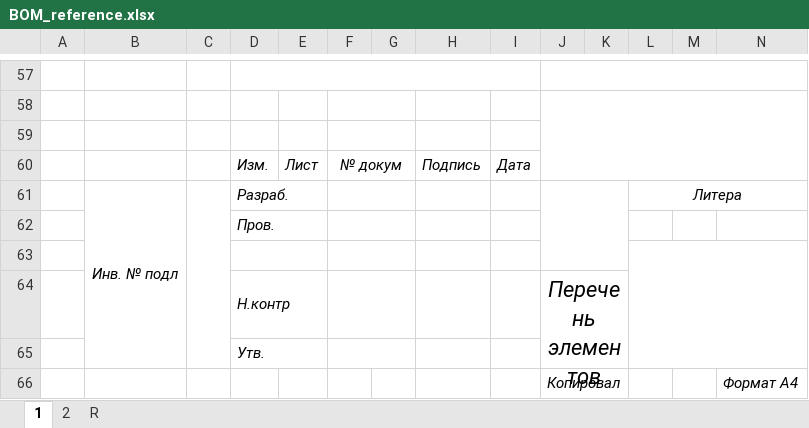
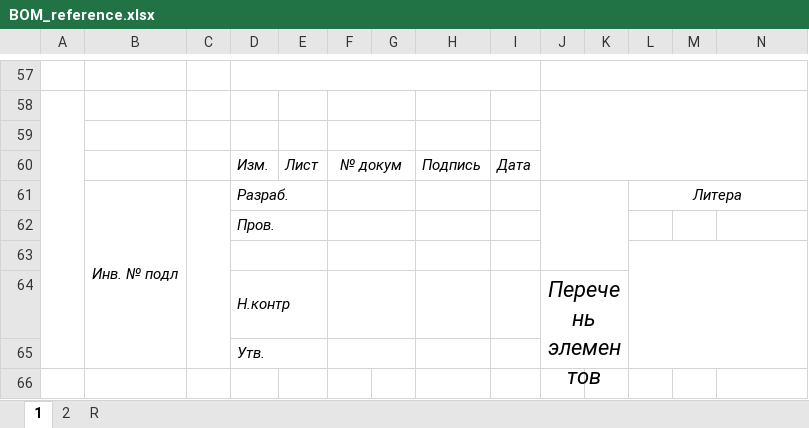
Before and after one commit to nikandrew/BOM_GOST, an Excel workbook: BOM_gen/bin/Debug/BOM_reference.xlsx, sheet 1, drawn as a sheet; only a part is shown, gaps mark what is left out; values as stored, in another font and other column widths than the file's, no borders; charts and pictures not drawn; rows hold the shown columns only; the diff covers the shown part only; the diff names each change by its address in the sheet, - before the commit and + after, or states it on an @@ line.

```diff
--- a/BOM_gen/bin/Debug/BOM_reference.xlsx (sheet 1)
+++ b/BOM_gen/bin/Debug/BOM_reference.xlsx (sheet 1)
+A58:A65 merged
-row 66:  |  |  |  |  |  |  |  |  | Копировал |  |  |  | Формат А4
```
Also changed, not shown: 2 edited cells and merged cells elsewhere in this sheet, sheet 2, charts or pictures, 6 other files.
